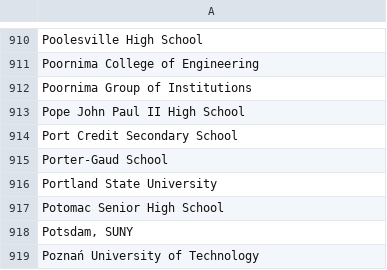
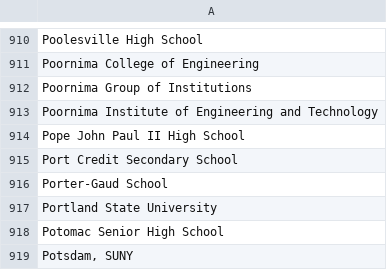
Before and after one commit to MLH/mlh-policies, a CSV file: schools.csv, drawn as a sheet; only a part is shown, gaps mark what is left out; the shorter side is filled out with more unchanged rows; the diff names each change by its address in the sheet, - before the commit and + after, or states it on an @@ line.

Commit message:
Updated Schools.csv

```diff
--- a/schools.csv
+++ b/schools.csv
+row 913: Poornima Institute of Engineering and Technology
```
